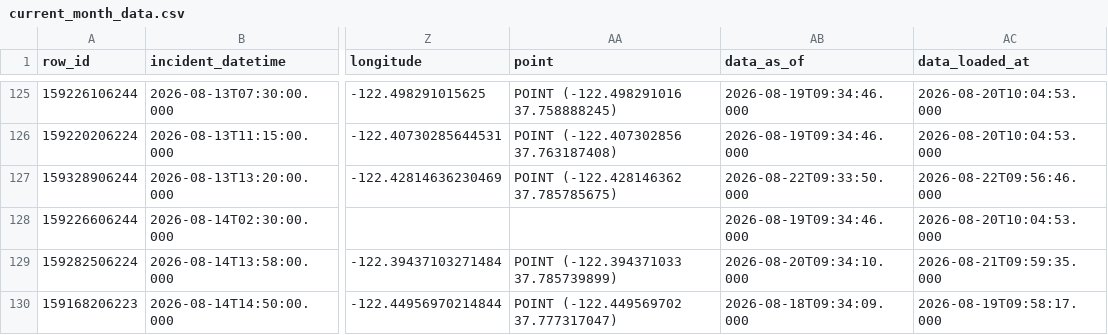
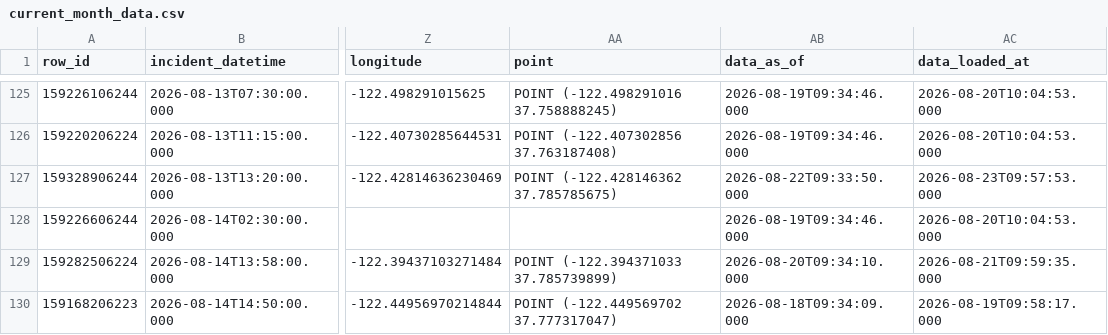
Before and after one commit to jefsal/smash-n-grab, a CSV file: current_month_data.csv, drawn as a sheet; only a part is shown, gaps mark what is left out; the diff covers the shown part only; the diff names each change by its address in the sheet, - before the commit and + after, or states it on an @@ line.

```diff
--- a/current_month_data.csv
+++ b/current_month_data.csv
-AC127 (data_loaded_at): 2026-08-22T09:56:46.000
+AC127 (data_loaded_at): 2026-08-23T09:57:53.000
```
Also changed, not shown: 3 added rows, 7 moved rows and 4 edited cells elsewhere in this file, 1 other file.
